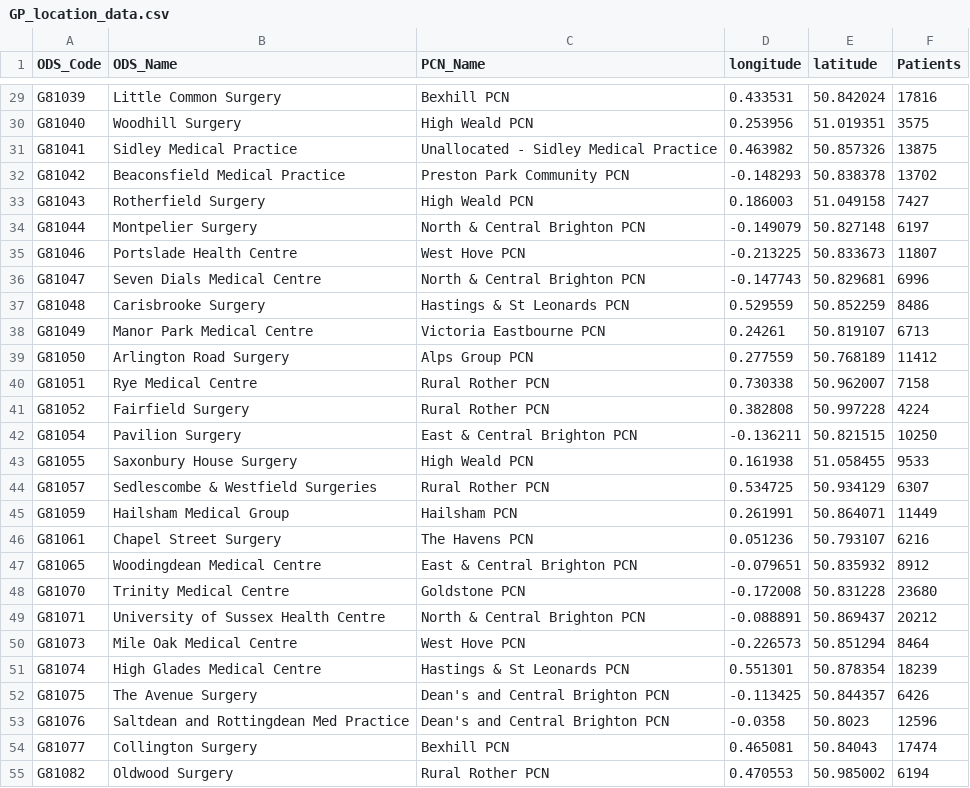
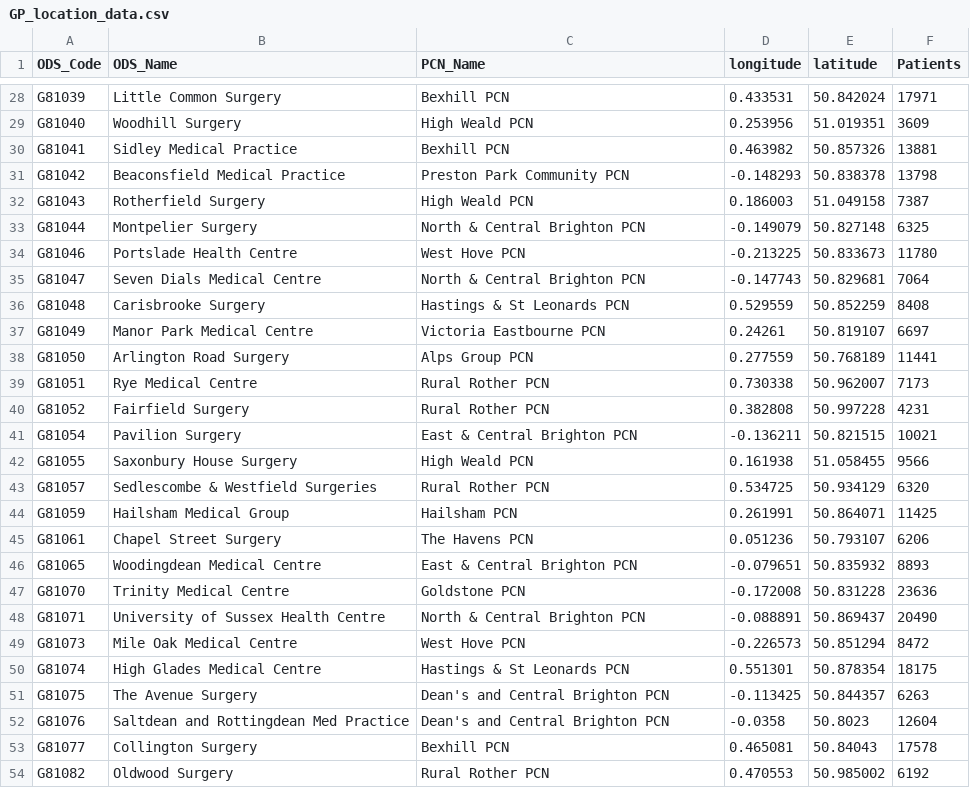
Before and after one commit to psychty/census_2021_Sussex_data_capture, a CSV file: outputs/GP_location_data.csv, drawn as a sheet; only a part is shown, gaps mark what is left out; the diff covers the shown part only.

```diff
--- a/outputs/GP_location_data.csv
+++ b/outputs/GP_location_data.csv
@@ -29,27 +28,27 @@
-"G81039","Little Common Surgery","Bexhill PCN",0.433531,50.842024,17816
-"G81040","Woodhill Surgery","High Weald PCN",0.253956,51.019351,3575
-"G81041","Sidley Medical Practice","Unallocated - Sidley Medical Practice",0.463982,50.857326,13875
-"G81042","Beaconsfield Medical Practice","Preston Park Community PCN",-0.148293,50.838378,13702
-"G81043","Rotherfield Surgery","High Weald PCN",0.186003,51.049158,7427
-"G81044","Montpelier Surgery","North & Central Brighton PCN",-0.149079,50.827148,6197
-"G81046","Portslade Health Centre","West Hove PCN",-0.213225,50.833673,11807
-"G81047","Seven Dials Medical Centre","North & Central Brighton PCN",-0.147743,50.829681,6996
-"G81048","Carisbrooke Surgery","Hastings & St Leonards PCN",0.529559,50.852259,8486
-"G81049","Manor Park Medical Centre","Victoria Eastbourne PCN",0.24261,50.819107,6713
-"G81050","Arlington Road Surgery","Alps Group PCN",0.277559,50.768189,11412
-"G81051","Rye Medical Centre","Rural Rother PCN",0.730338,50.962007,7158
-"G81052","Fairfield Surgery","Rural Rother PCN",0.382808,50.997228,4224
-"G81054","Pavilion Surgery","East & Central Brighton PCN",-0.136211,50.821515,10250
-"G81055","Saxonbury House Surgery","High Weald PCN",0.161938,51.058455,9533
-"G81057","Sedlescombe & Westfield Surgeries","Rural Rother PCN",0.534725,50.934129,6307
-"G81059","Hailsham Medical Group","Hailsham PCN",0.261991,50.864071,11449
-"G81061","Chapel Street Surgery","The Havens PCN",0.051236,50.793107,6216
-"G81065","Woodingdean Medical Centre","East & Central Brighton PCN",-0.079651,50.835932,8912
-"G81070","Trinity Medical Centre","Goldstone PCN",-0.172008,50.831228,23680
-"G81071","University of Sussex Health Centre","North & Central Brighton PCN",-0.088891,50.869437,20212
-"G81073","Mile Oak Medical Centre","West Hove PCN",-0.226573,50.851294,8464
-"G81074","High Glades Medical Centre","Hastings & St Leonards PCN",0.551301,50.878354,18239
-"G81075","The Avenue Surgery","Dean's and Central Brighton PCN",-0.113425,50.844357,6426
-"G81076","Saltdean and Rottingdean Med Practice","Dean's and Central Brighton PCN",-0.0358,50.8023,12596
-"G81077","Collington Surgery","Bexhill PCN",0.465081,50.84043,17474
-"G81082","Oldwood Surgery","Rural Rother PCN",0.470553,50.985002,6194
+"G81039","Little Common Surgery","Bexhill PCN",0.433531,50.842024,17971
+"G81040","Woodhill Surgery","High Weald PCN",0.253956,51.019351,3609
+"G81041","Sidley Medical Practice","Bexhill PCN",0.463982,50.857326,13881
+"G81042","Beaconsfield Medical Practice","Preston Park Community PCN",-0.148293,50.838378,13798
+"G81043","Rotherfield Surgery","High Weald PCN",0.186003,51.049158,7387
+"G81044","Montpelier Surgery","North & Central Brighton PCN",-0.149079,50.827148,6325
+"G81046","Portslade Health Centre","West Hove PCN",-0.213225,50.833673,11780
+"G81047","Seven Dials Medical Centre","North & Central Brighton PCN",-0.147743,50.829681,7064
+"G81048","Carisbrooke Surgery","Hastings & St Leonards PCN",0.529559,50.852259,8408
+"G81049","Manor Park Medical Centre","Victoria Eastbourne PCN",0.24261,50.819107,6697
+"G81050","Arlington Road Surgery","Alps Group PCN",0.277559,50.768189,11441
+"G81051","Rye Medical Centre","Rural Rother PCN",0.730338,50.962007,7173
+"G81052","Fairfield Surgery","Rural Rother PCN",0.382808,50.997228,4231
+"G81054","Pavilion Surgery","East & Central Brighton PCN",-0.136211,50.821515,10021
+"G81055","Saxonbury House Surgery","High Weald PCN",0.161938,51.058455,9566
+"G81057","Sedlescombe & Westfield Surgeries","Rural Rother PCN",0.534725,50.934129,6320
+"G81059","Hailsham Medical Group","Hailsham PCN",0.261991,50.864071,11425
+"G81061","Chapel Street Surgery","The Havens PCN",0.051236,50.793107,6206
+"G81065","Woodingdean Medical Centre","East & Central Brighton PCN",-0.079651,50.835932,8893
+"G81070","Trinity Medical Centre","Goldstone PCN",-0.172008,50.831228,23636
+"G81071","University of Sussex Health Centre","North & Central Brighton PCN",-0.088891,50.869437,20490
+"G81073","Mile Oak Medical Centre","West Hove PCN",-0.226573,50.851294,8472
+"G81074","High Glades Medical Centre","Hastings & St Leonards PCN",0.551301,50.878354,18175
+"G81075","The Avenue Surgery","Dean's and Central Brighton PCN",-0.113425,50.844357,6263
+"G81076","Saltdean and Rottingdean Med Practice","Dean's and Central Brighton PCN",-0.0358,50.8023,12604
+"G81077","Collington Surgery","Bexhill PCN",0.465081,50.84043,17578
+"G81082","Oldwood Surgery","Rural Rother PCN",0.470553,50.985002,6192
```
Also changed, not shown: 1 removed row and 132 edited cells elsewhere in this file, outputs/Method_1_LSOA_based_PCN_df.csv, outputs/Method_2_LSOA_based_PCN_df.csv, 15 other files.
